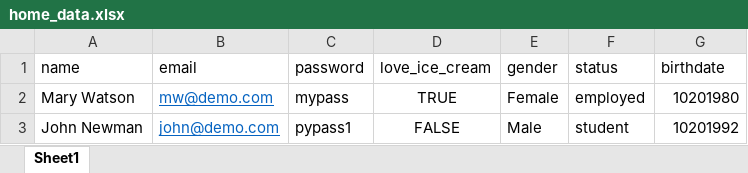
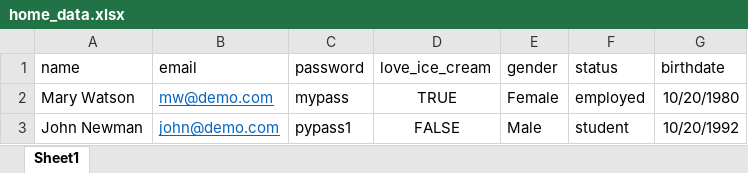
Before and after one commit to candkyng/test, an Excel workbook: data/home_data.xlsx, sheet Sheet1, drawn as a sheet; values as stored, in another font and other column widths than the file's, no borders; the diff names each change by its address in the sheet, - before the commit and + after, or states it on an @@ line.

Commit message:
Convert date of birth to datetime isoformat

```diff
--- a/data/home_data.xlsx (sheet Sheet1)
+++ b/data/home_data.xlsx (sheet Sheet1)
-G2 (birthdate): 10201980
+G2 (birthdate): 10/20/1980
-G3 (birthdate): 10201992
+G3 (birthdate): 10/20/1992
```
Also changed, not shown: 1 other file.
